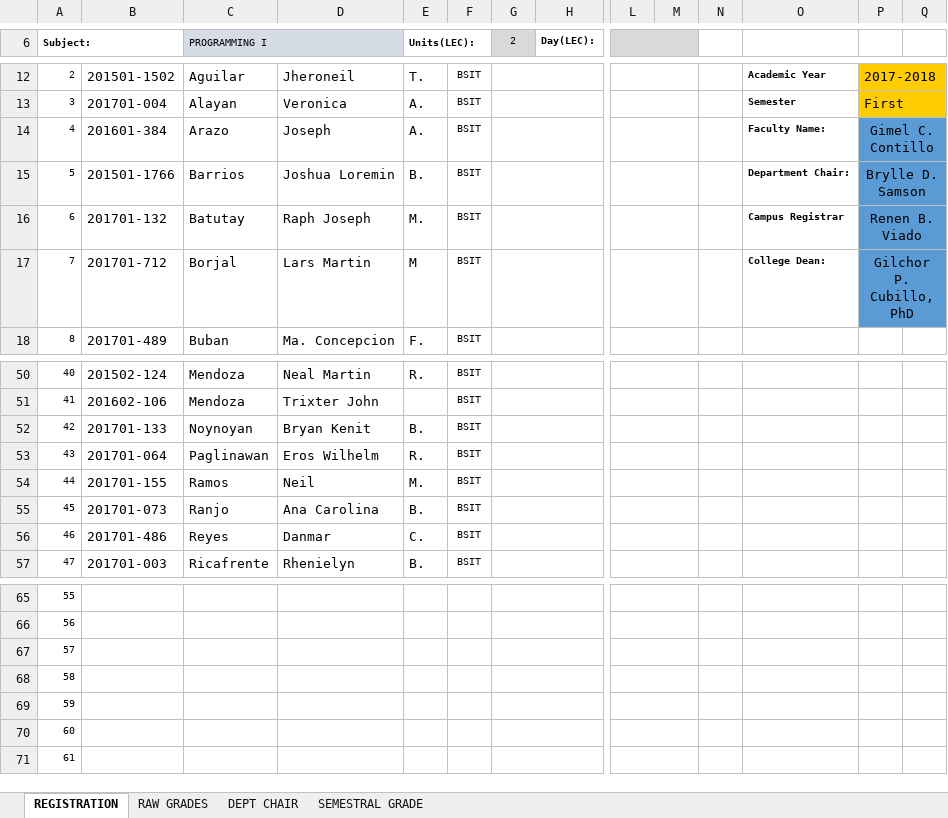
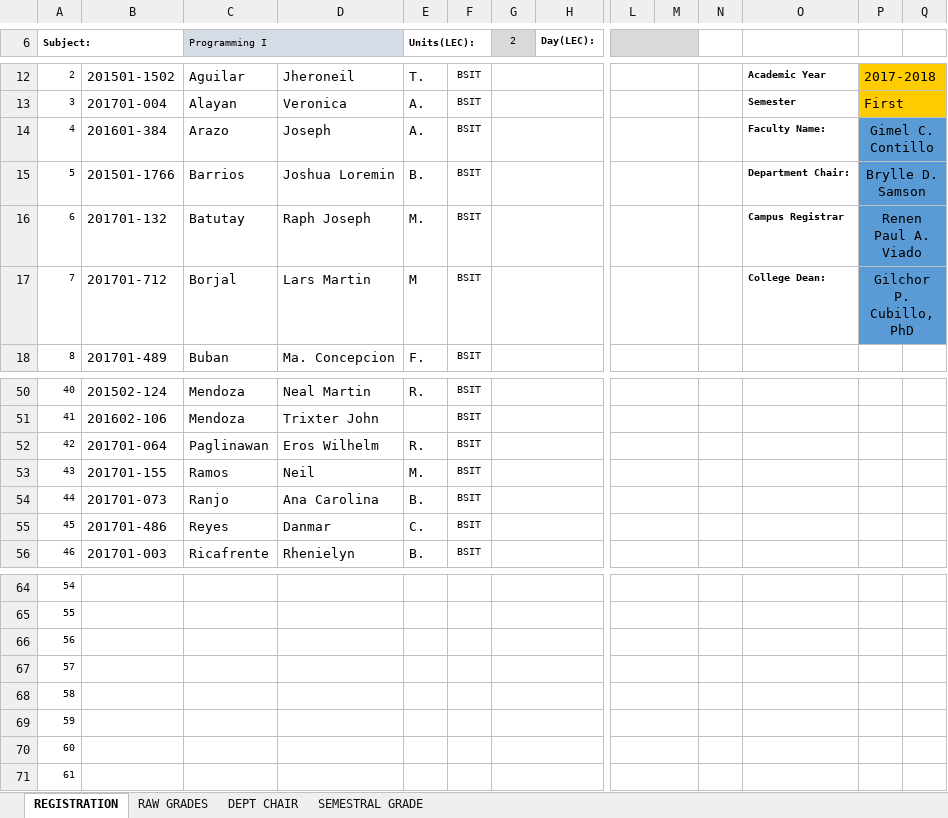
Before and after one commit to ghilo17/Grading-Sheets-First-Sem-2017-2018, an Excel workbook: DCIT 21 - IT 1A/LEC AND LAB - IT 1A.xlsx, sheet REGISTRATION, drawn as a sheet; only a part is shown, gaps mark what is left out; values as stored, in another font and other column widths than the file's, no borders; conditional formats not drawn; removed rows and columns are numbered as before the commit, all else as after; rows hold the shown columns only; the diff names each change by its address in the sheet, - before the commit and + after, or states it on an @@ line.

```diff
--- a/DCIT 21 - IT 1A/LEC AND LAB - IT 1A.xlsx (sheet REGISTRATION)
+++ b/DCIT 21 - IT 1A/LEC AND LAB - IT 1A.xlsx (sheet REGISTRATION)
-C6: PROGRAMMING I
+C6: Programming I
-P16: Renen B. Viado
+P16: Renen Paul A. Viado
-row 52: 42 | 201701-133 | Noynoyan | Bryan Kenit | B. | BSIT
@@ column A (Subject:) renumbered between rows 52 and 70 @@
+row 71: 61
```
Also changed, not shown: sheet RAW GRADES, sheet DEPT CHAIR, sheet SEMESTRAL GRADE, formulas that keep their value, hidden cells, DCIT 21 - IT 1C/LEC AND LAB - IT 1C.xlsx, DCIT 55 - IT 3G/LEC AND LAB.xlsx, 2 other files.
